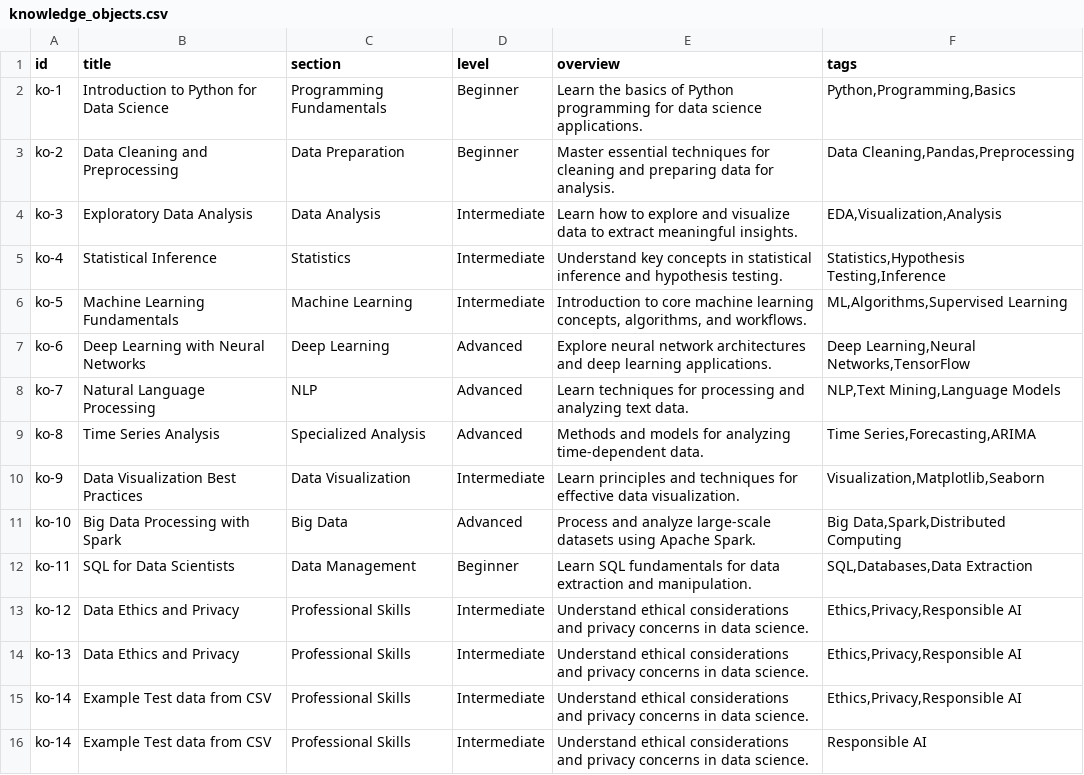
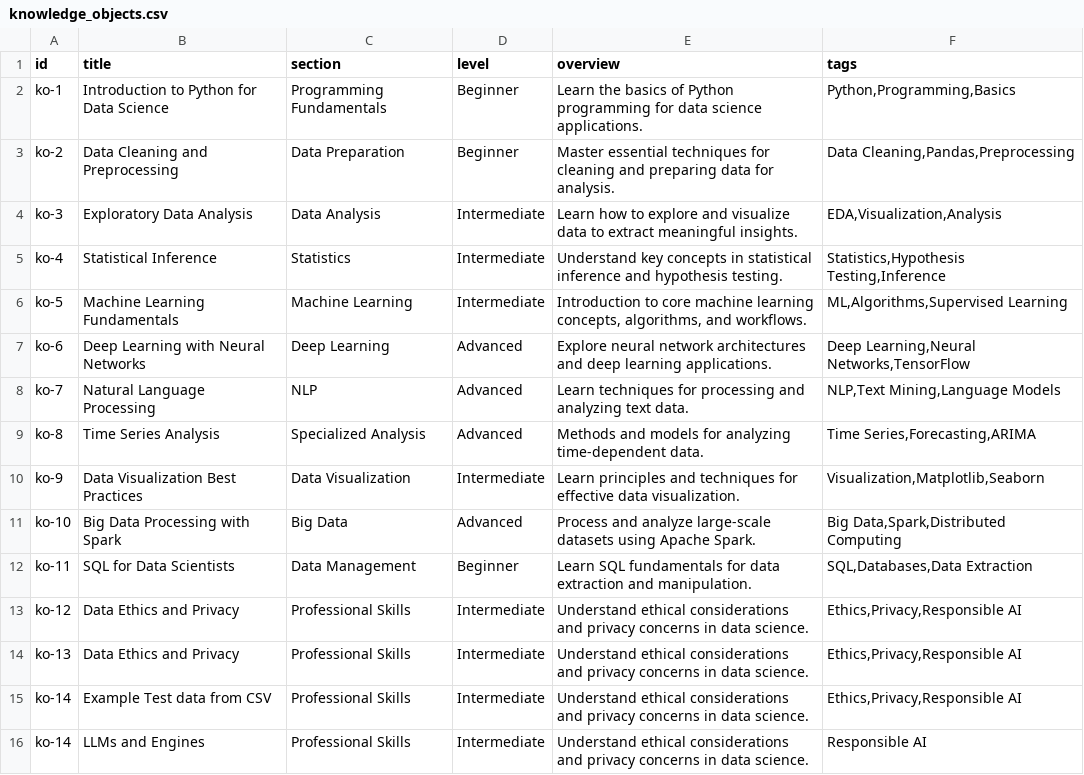
Before and after one commit to nimis2708/DSLA_Website1, a CSV file: public/knowledge_objects.csv, drawn as a sheet.

Commit message:
Update knowledge_objects.csv

```diff
--- a/public/knowledge_objects.csv
+++ b/public/knowledge_objects.csv
@@ -15,2 +15,2 @@ ko-13,Data Ethics and Privacy,Professional Skills,Intermediate,Understand ethica
 ko-14,Example Test data from CSV,Professional Skills,Intermediate,Understand ethical considerations and privacy concerns in data science.,"Ethics,Privacy,Responsible AI"
-ko-14,Example Test data from CSV,Professional Skills,Intermediate,Understand ethical considerations and privacy concerns in data science.,"Responsible AI"
+ko-14,LLMs and Engines,Professional Skills,Intermediate,Understand ethical considerations and privacy concerns in data science.,"Responsible AI"
```
